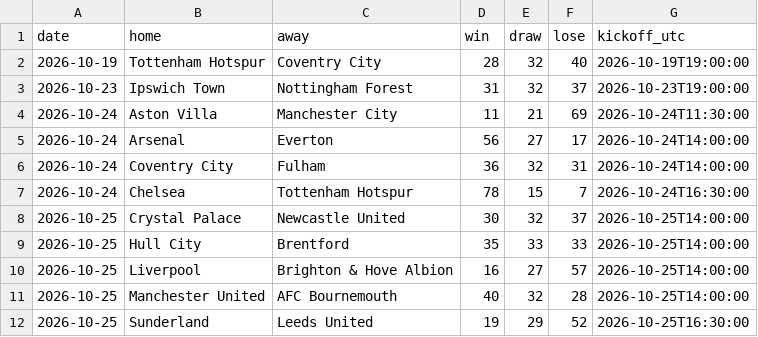
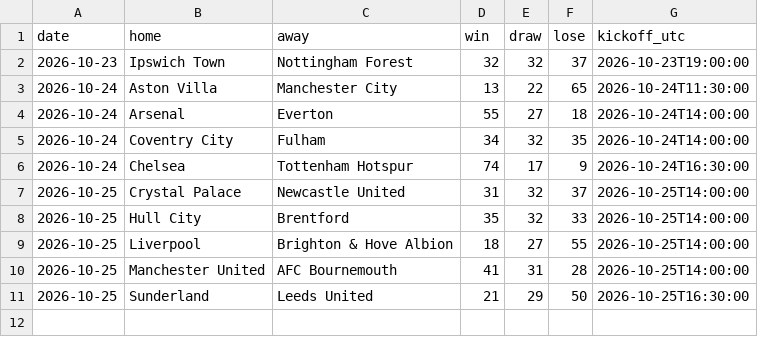
Before and after one commit to joshmartinecon/epl-forecast, a CSV file: data/epl_next_match_predictions.csv, drawn as a sheet.

```diff
--- a/data/epl_next_match_predictions.csv
+++ b/data/epl_next_match_predictions.csv
@@ -1,12 +1,11 @@
 "date","home","away","win","draw","lose","kickoff_utc"
-2026-10-19,"Tottenham Hotspur","Coventry City",28,32,40,"2026-10-19T19:00:00"
-2026-10-23,"Ipswich Town","Nottingham Forest",31,32,37,"2026-10-23T19:00:00"
-2026-10-24,"Aston Villa","Manchester City",11,21,69,"2026-10-24T11:30:00"
-2026-10-24,"Arsenal","Everton",56,27,17,"2026-10-24T14:00:00"
-2026-10-24,"Coventry City","Fulham",36,32,31,"2026-10-24T14:00:00"
-2026-10-24,"Chelsea","Tottenham Hotspur",78,15,7,"2026-10-24T16:30:00"
-2026-10-25,"Crystal Palace","Newcastle United",30,32,37,"2026-10-25T14:00:00"
-2026-10-25,"Hull City","Brentford",35,33,33,"2026-10-25T14:00:00"
-2026-10-25,"Liverpool","Brighton & Hove Albion",16,27,57,"2026-10-25T14:00:00"
-2026-10-25,"Manchester United","AFC Bournemouth",40,32,28,"2026-10-25T14:00:00"
-2026-10-25,"Sunderland","Leeds United",19,29,52,"2026-10-25T16:30:00"
+2026-10-23,"Ipswich Town","Nottingham Forest",32,32,37,"2026-10-23T19:00:00"
+2026-10-24,"Aston Villa","Manchester City",13,22,65,"2026-10-24T11:30:00"
+2026-10-24,"Arsenal","Everton",55,27,18,"2026-10-24T14:00:00"
+2026-10-24,"Coventry City","Fulham",34,32,35,"2026-10-24T14:00:00"
+2026-10-24,"Chelsea","Tottenham Hotspur",74,17,9,"2026-10-24T16:30:00"
+2026-10-25,"Crystal Palace","Newcastle United",31,32,37,"2026-10-25T14:00:00"
+2026-10-25,"Hull City","Brentford",35,32,33,"2026-10-25T14:00:00"
+2026-10-25,"Liverpool","Brighton & Hove Albion",18,27,55,"2026-10-25T14:00:00"
+2026-10-25,"Manchester United","AFC Bournemouth",41,31,28,"2026-10-25T14:00:00"
+2026-10-25,"Sunderland","Leeds United",21,29,50,"2026-10-25T16:30:00"
```
Also changed, not shown: data/epl_match_data.csv, data/la-liga_match_data.csv, 9 other files.
